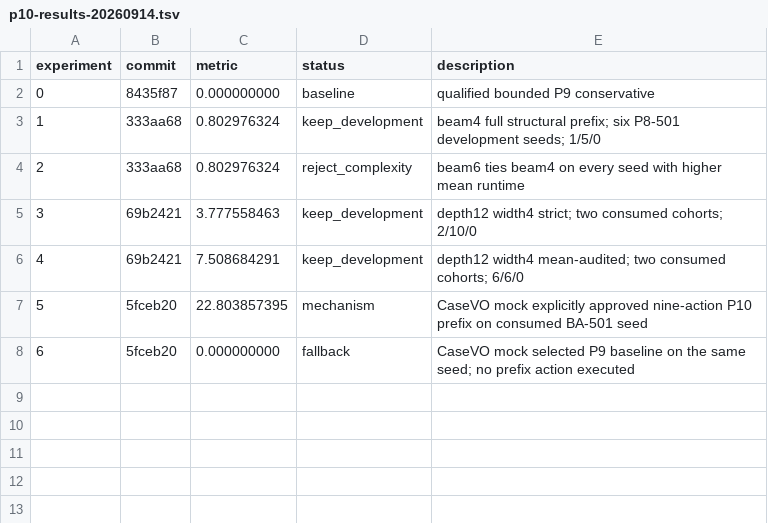
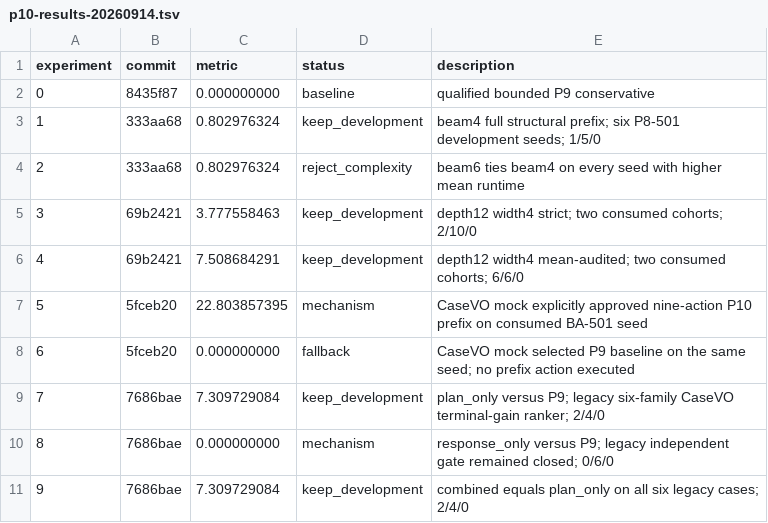
Before and after one commit to CaiJichang212/SMP2026, a TSV file: experiments/reports/p10-results-20260914.tsv, drawn as a sheet; the diff names each change by its address in the sheet, - before the commit and + after, or states it on an @@ line.

Commit message:
experiment: record p10 legacy runtime arms

```diff
--- a/experiments/reports/p10-results-20260914.tsv
+++ b/experiments/reports/p10-results-20260914.tsv
+row 9: 7 | 7686bae | 7.309729084 | keep_development | plan_only versus P9; legacy six-family CaseVO terminal-gain ranker; 2/4/0
+row 10: 8 | 7686bae | 0.000000000 | mechanism | response_only versus P9; legacy independent gate remained closed; 0/6/0
+row 11: 9 | 7686bae | 7.309729084 | keep_development | combined equals plan_only on all six legacy cases; 2/4/0
```
Also changed, not shown: 2 other files.
